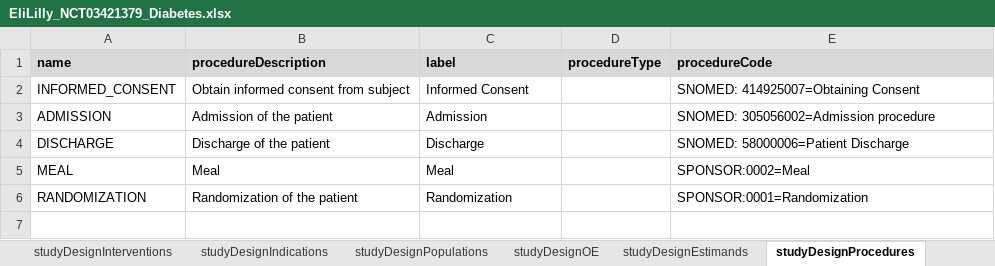
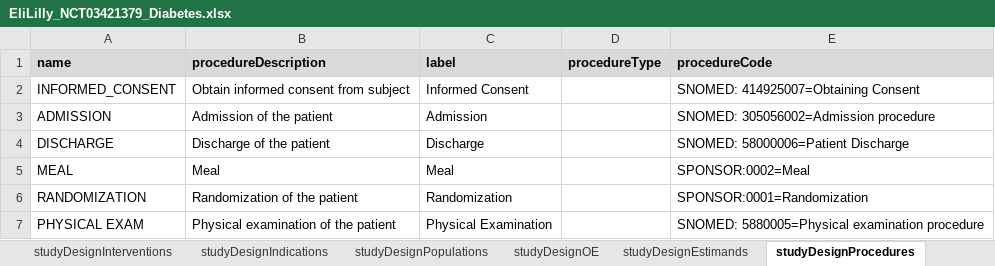
Before and after one commit to data4knowledge/usdm_data, an Excel workbook: source_data/NCT03421379/EliLilly_NCT03421379_Diabetes.xlsx, sheet studyDesignProcedures, drawn as a sheet; values as stored, in another font and other column widths than the file's, no borders; the diff names each change by its address in the sheet, - before the commit and + after, or states it on an @@ line.

```diff
--- a/source_data/NCT03421379/EliLilly_NCT03421379_Diabetes.xlsx (sheet studyDesignProcedures)
+++ b/source_data/NCT03421379/EliLilly_NCT03421379_Diabetes.xlsx (sheet studyDesignProcedures)
+row 7: PHYSICAL EXAM | Physical examination of the patient | Physical Examination |  | SNOMED: 5880005=Physical examination procedure
```
Also changed, not shown: sheet mainTimeline, 2 other files.
